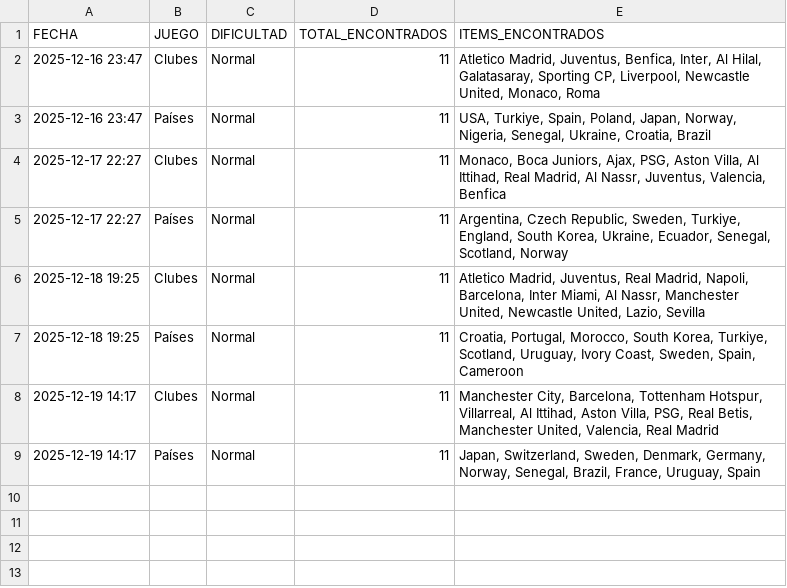
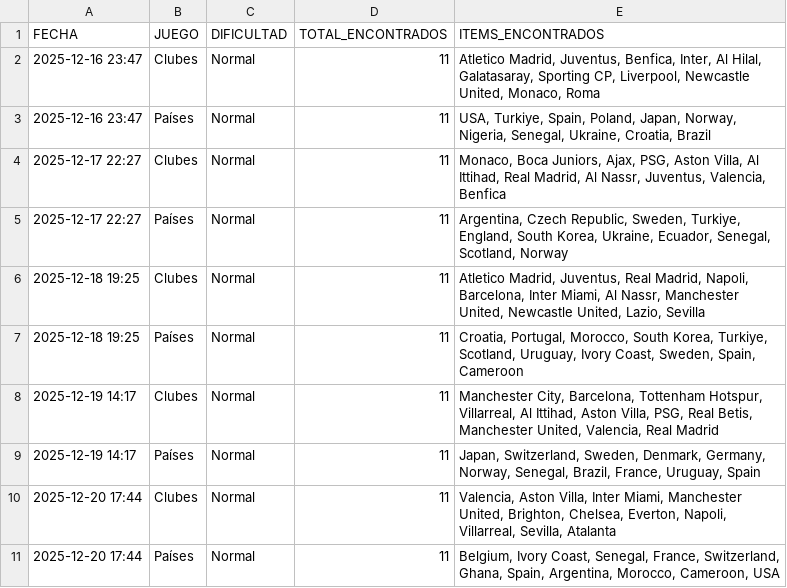
Before and after one commit to candelamtx32/scraping_futbol11, a CSV file: historial_dificil.csv, drawn as a sheet; the diff names each change by its address in the sheet, - before the commit and + after, or states it on an @@ line.

Commit message:
dificil 20 12

```diff
--- a/historial_dificil.csv
+++ b/historial_dificil.csv
+row 10: 2025-12-20 17:44 | Clubes | Normal | 11 | Valencia, Aston Villa, Inter Miami, Manchester United, Brighton, Chelsea, Everton, Napoli, Villarreal, Sevilla, Atalanta
+row 11: 2025-12-20 17:44 | Países | Normal | 11 | Belgium, Ivory Coast, Senegal, France, Switzerland, Ghana, Spain, Argentina, Morocco, Cameroon, USA
```
